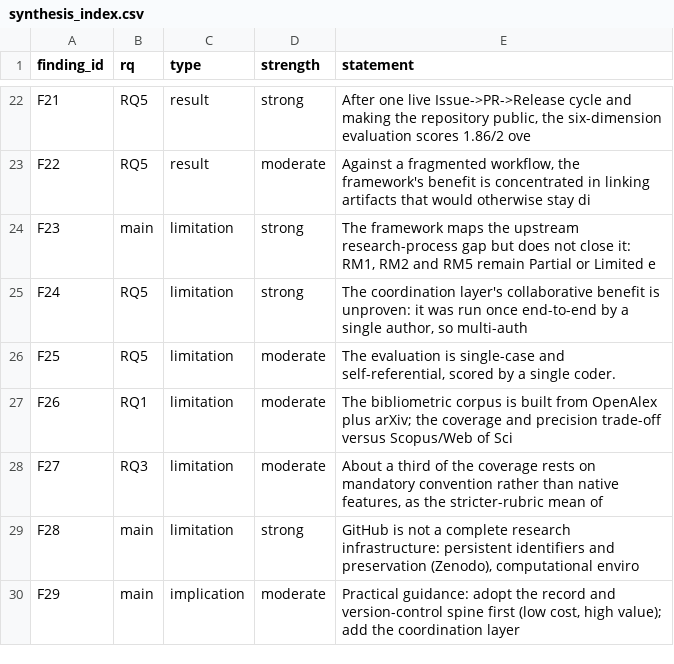
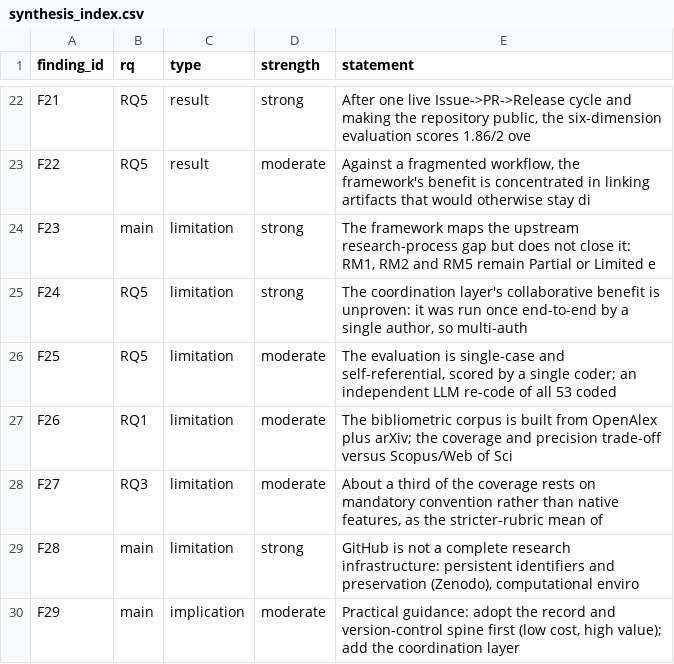
Before and after one commit to telmomm/github-research-infrastructure-study, a CSV file: results/framework/synthesis_index.csv, drawn as a sheet; only a part is shown, gaps mark what is left out.

```diff
--- a/results/framework/synthesis_index.csv
+++ b/results/framework/synthesis_index.csv
@@ -25,3 +25,3 @@ F23,main,limitation,strong,"The framework maps the upstream research-process gap
 F24,RQ5,limitation,strong,"The coordination layer's collaborative benefit is unproven: it was run once end-to-end by a single author, so multi-auth"
-F25,RQ5,limitation,moderate,"The evaluation is single-case and self-referential, scored by a single coder."
+F25,RQ5,limitation,moderate,"The evaluation is single-case and self-referential, scored by a single coder; an independent LLM re-code of all 53 coded"
 F26,RQ1,limitation,moderate,The bibliometric corpus is built from OpenAlex plus arXiv; the coverage and precision trade-off versus Scopus/Web of Sci
```
Also changed, not shown: analysis/findings.csv, 10 other files.
